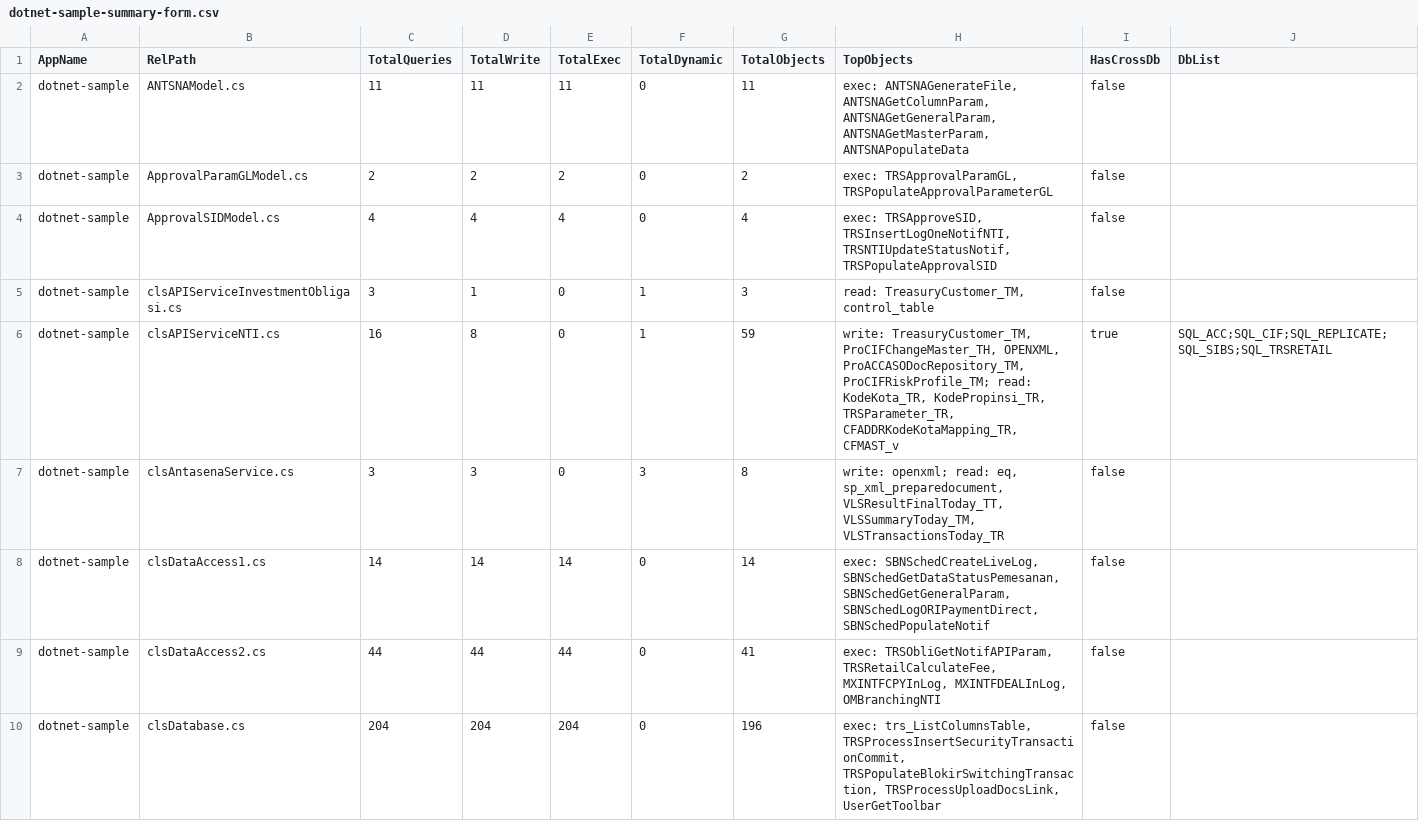
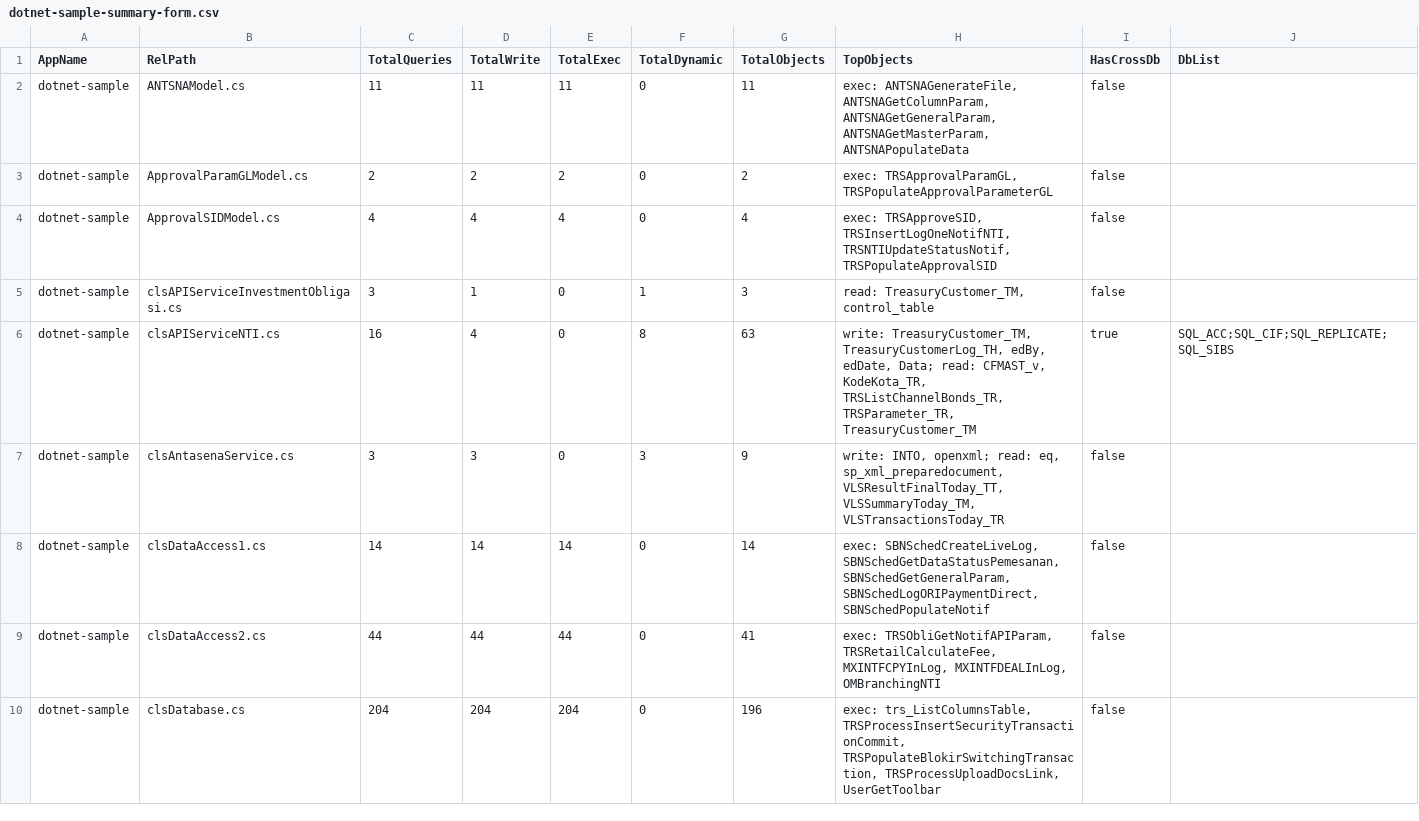
Before and after one commit to alkahfi6/code_sql_scan, a CSV file: out_regress/dotnet-sample-summary-form.csv, drawn as a sheet; only a part is shown; the diff covers the shown part only.

```diff
--- a/out_regress/dotnet-sample-summary-form.csv
+++ b/out_regress/dotnet-sample-summary-form.csv
@@ -5,4 +5,4 @@ dotnet-sample,ApprovalSIDModel.cs,4,4,4,0,4,"exec: TRSApproveSID, TRSInsertLogOn
 dotnet-sample,clsAPIServiceInvestmentObligasi.cs,3,1,0,1,3,"read: TreasuryCustomer_TM, control_table",false,
-dotnet-sample,clsAPIServiceNTI.cs,16,8,0,1,59,"write: TreasuryCustomer_TM, ProCIFChangeMaster_TH, OPENXML, ProACCASODocRepository_TM, ProCIFRiskProfile_TM; read: KodeKota_TR, KodePropinsi_TR, TRSParameter_TR, CFADDRKodeKotaMapping_TR, CFMAST_v",true,SQL_ACC;SQL_CIF;SQL_REPLICATE;SQL_SIBS;SQL_TRSRETAIL
-dotnet-sample,clsAntasenaService.cs,3,3,0,3,8,"write: openxml; read: eq, sp_xml_preparedocument, VLSResultFinalToday_TT, VLSSummaryToday_TM, VLSTransactionsToday_TR",false,
+dotnet-sample,clsAPIServiceNTI.cs,16,4,0,8,63,"write: TreasuryCustomer_TM, TreasuryCustomerLog_TH, edBy, edDate, Data; read: CFMAST_v, KodeKota_TR, TRSListChannelBonds_TR, TRSParameter_TR, TreasuryCustomer_TM",true,SQL_ACC;SQL_CIF;SQL_REPLICATE;SQL_SIBS
+dotnet-sample,clsAntasenaService.cs,3,3,0,3,9,"write: INTO, openxml; read: eq, sp_xml_preparedocument, VLSResultFinalToday_TT, VLSSummaryToday_TM, VLSTransactionsToday_TR",false,
 dotnet-sample,clsDataAccess1.cs,14,14,14,0,14,"exec: SBNSchedCreateLiveLog, SBNSchedGetDataStatusPemesanan, SBNSchedGetGeneralParam, SBNSchedLogORIPaymentDirect, SBNSchedPopulateNotif",false,
```
Also changed, not shown: 6 edited cells elsewhere in this file, out_regress/dotnet-sample-summary-function.csv, out_regress/dotnet-sample-summary-object.csv, 11 other files.
